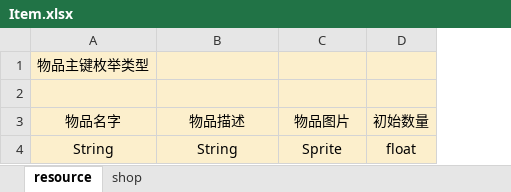
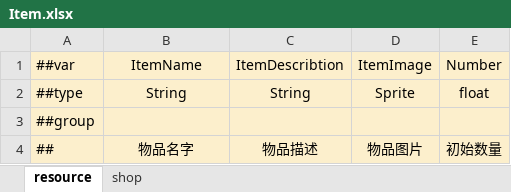
Before and after one commit to Neptunerland/document, an Excel workbook: 配置表/Item.xlsx, sheet resource, drawn as a sheet; values as stored, in another font and other column widths than the file's, no borders; conditional formats not drawn; removed rows and columns are numbered as before the commit, all else as after; the diff names each change by its address in the sheet, - before the commit and + after, or states it on an @@ line.

```diff
--- a/配置表/Item.xlsx (sheet resource)
+++ b/配置表/Item.xlsx (sheet resource)
+column A, rows 3-4: ##group | ##
-row 1: 物品主键枚举类型
+row 1: ##var | ItemName | ItemDescribtion | ItemImage | Number
@@ row 4 moved to row 2: ##type @@
```
Also changed, not shown: 配置表/Dialogue.xlsx, 配置表/Levelcondition.xlsx, 4 other files.
